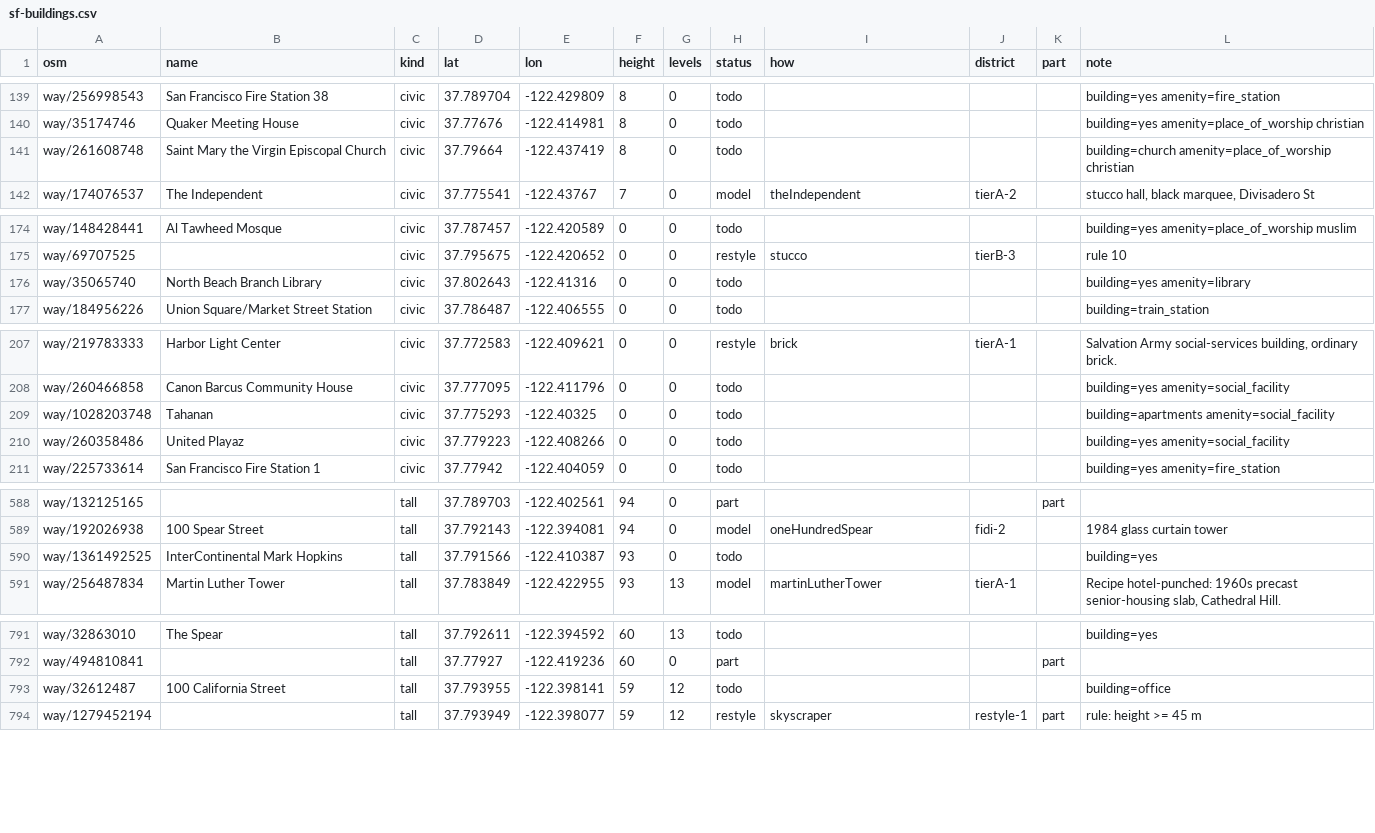
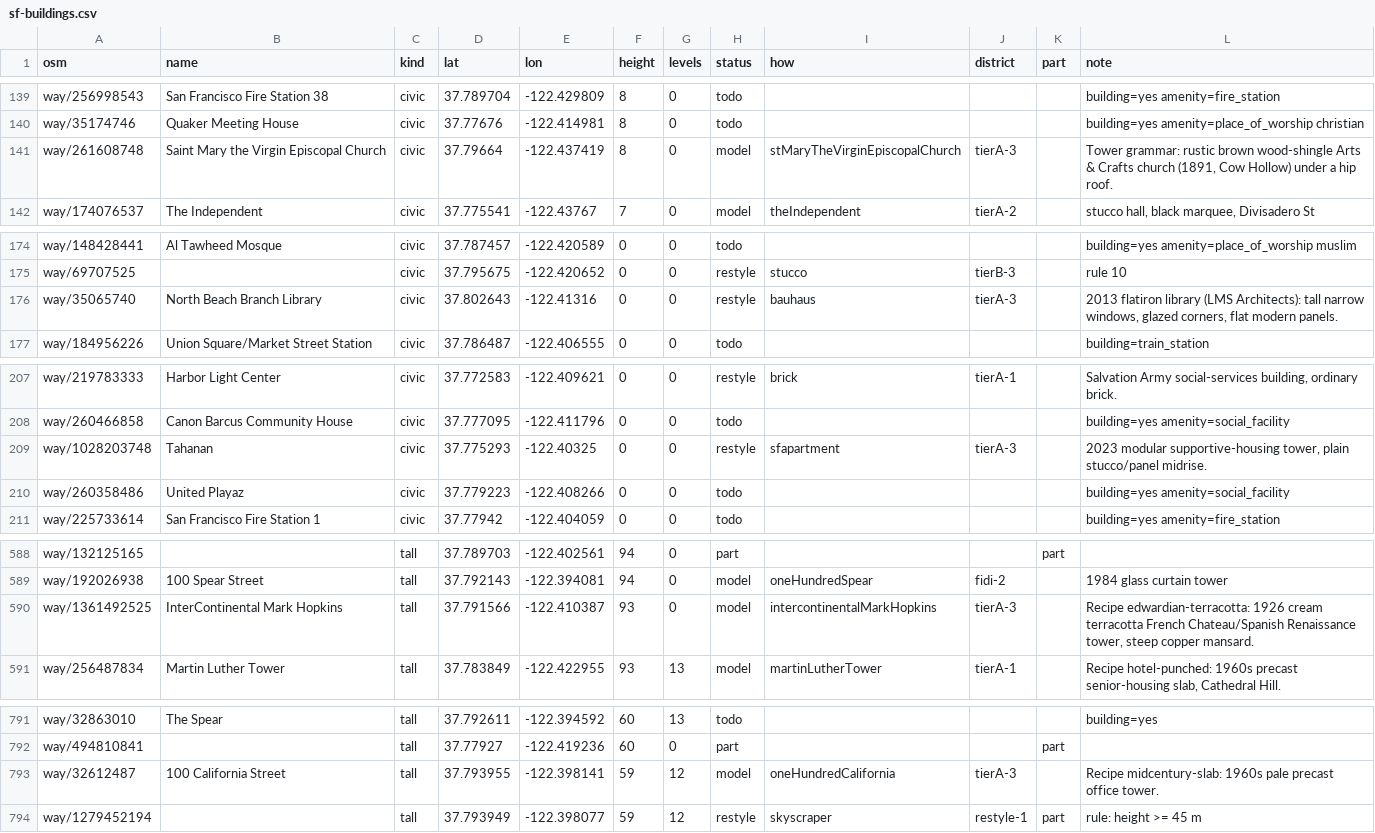
Before and after one commit to dfeldman/cityengine, a CSV file: docs/sf-buildings.csv, drawn as a sheet; only a part is shown, gaps mark what is left out; the diff covers the shown part only.

```diff
--- a/docs/sf-buildings.csv
+++ b/docs/sf-buildings.csv
@@ -140,3 +140,3 @@ way/256998543,"San Francisco Fire Station 38",civic,37.789704,-122.429809,8,0,to
 way/35174746,"Quaker Meeting House",civic,37.77676,-122.414981,8,0,todo,,,,"building=yes amenity=place_of_worship christian"
-way/261608748,"Saint Mary the Virgin Episcopal Church",civic,37.79664,-122.437419,8,0,todo,,,,"building=church amenity=place_of_worship christian"
+way/261608748,"Saint Mary the Virgin Episcopal Church",civic,37.79664,-122.437419,8,0,model,stMaryTheVirginEpiscopalChurch,tierA-3,,"Tower grammar: rustic brown wood-shingle Arts & Crafts church (1891, Cow Hollow) under a hip roof."
 way/174076537,"The Independent",civic,37.775541,-122.43767,7,0,model,theIndependent,tierA-2,,"stucco hall, black marquee, Divisadero St"
@@ -175,3 +175,3 @@ way/148428441,"Al Tawheed Mosque",civic,37.787457,-122.420589,0,0,todo,,,,"build
 way/69707525,"",civic,37.795675,-122.420652,0,0,restyle,stucco,tierB-3,,"rule 10"
-way/35065740,"North Beach Branch Library",civic,37.802643,-122.41316,0,0,todo,,,,"building=yes amenity=library"
+way/35065740,"North Beach Branch Library",civic,37.802643,-122.41316,0,0,restyle,bauhaus,tierA-3,,"2013 flatiron library (LMS Architects): tall narrow windows, glazed corners, flat modern panels."
 way/184956226,"Union Square/Market Street Station",civic,37.786487,-122.406555,0,0,todo,,,,"building=train_station"
@@ -208,3 +208,3 @@ way/219783333,"Harbor Light Center",civic,37.772583,-122.409621,0,0,restyle,bric
 way/260466858,"Canon Barcus Community House",civic,37.777095,-122.411796,0,0,todo,,,,"building=yes amenity=social_facility"
-way/1028203748,"Tahanan",civic,37.775293,-122.40325,0,0,todo,,,,"building=apartments amenity=social_facility"
+way/1028203748,"Tahanan",civic,37.775293,-122.40325,0,0,restyle,sfapartment,tierA-3,,"2023 modular supportive-housing tower, plain stucco/panel midrise."
 way/260358486,"United Playaz",civic,37.779223,-122.408266,0,0,todo,,,,"building=yes amenity=social_facility"
@@ -589,3 +589,3 @@ way/132125165,"",tall,37.789703,-122.402561,94,0,part,,,part,""
 way/192026938,"100 Spear Street",tall,37.792143,-122.394081,94,0,model,oneHundredSpear,fidi-2,,"1984 glass curtain tower"
-way/1361492525,"InterContinental Mark Hopkins",tall,37.791566,-122.410387,93,0,todo,,,,"building=yes"
+way/1361492525,"InterContinental Mark Hopkins",tall,37.791566,-122.410387,93,0,model,intercontinentalMarkHopkins,tierA-3,,"Recipe edwardian-terracotta: 1926 cream terracotta French Chateau/Spanish Renaissance tower, steep copper mansard."
 way/256487834,"Martin Luther Tower",tall,37.783849,-122.422955,93,13,model,martinLutherTower,tierA-1,,"Recipe hotel-punched: 1960s precast senior-housing slab, Cathedral Hill."
@@ -792,3 +792,3 @@ way/32863010,"The Spear",tall,37.792611,-122.394592,60,13,todo,,,,"building=yes"
 way/494810841,"",tall,37.77927,-122.419236,60,0,part,,,part,""
-way/32612487,"100 California Street",tall,37.793955,-122.398141,59,12,todo,,,,"building=office"
+way/32612487,"100 California Street",tall,37.793955,-122.398141,59,12,model,oneHundredCalifornia,tierA-3,,"Recipe midcentury-slab: 1960s pale precast office tower."
 way/1279452194,"",tall,37.793949,-122.398077,59,12,restyle,skyscraper,restyle-1,part,"rule: height >= 45 m"
```
Also changed, not shown: 70 edited cells elsewhere in this file, 6 other files.
